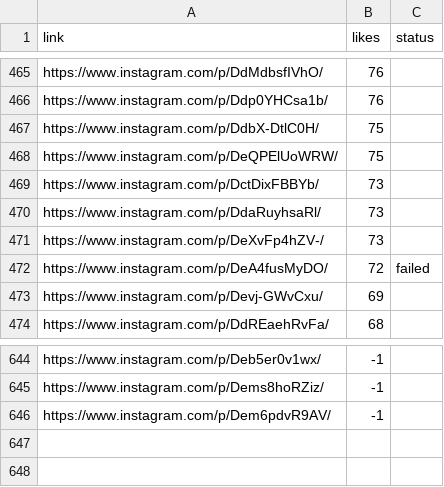
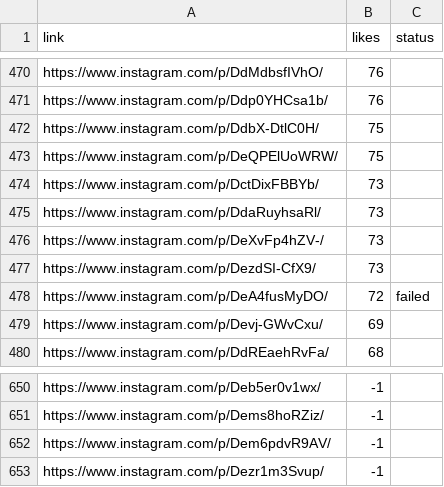
Before and after one commit to rjydly/feedity.tv, a CSV file: backup_reels.csv, drawn as a sheet; only a part is shown, gaps mark what is left out; the diff covers the shown part only.

```diff
--- a/backup_reels.csv
+++ b/backup_reels.csv
@@ -471,2 +476,3 @@ https://www.instagram.com/p/DdaRuyhsaRl/,73,
 https://www.instagram.com/p/DeXvFp4hZV-/,73,
+https://www.instagram.com/p/DezdSI-CfX9/,73,
 https://www.instagram.com/p/DeA4fusMyDO/,72,failed
@@ -646 +652,2 @@ https://www.instagram.com/p/Dems8hoRZiz/,-1,
 https://www.instagram.com/p/Dem6pdvR9AV/,-1,
+https://www.instagram.com/p/Dezr1m3Svup/,-1,
```
Also changed, not shown: 5 added rows elsewhere in this file, 1 other file.
